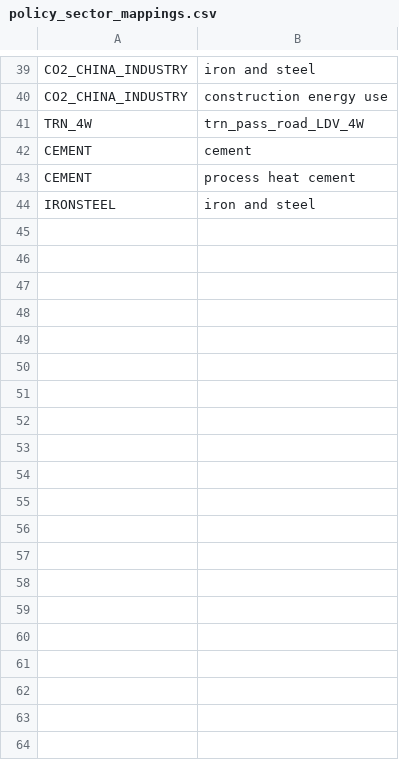
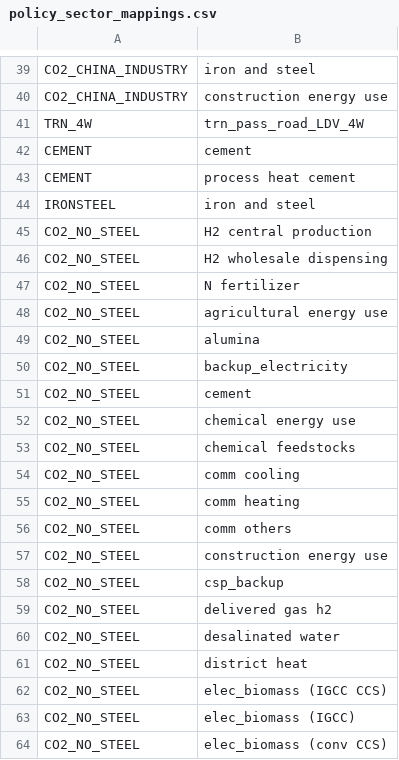
Before and after one commit to russellhz/gcam-core, a CSV file: input/gcamdata/inst/extdata/policy/mappings/policy_sector_mappings.csv, drawn as a sheet; only a part is shown, gaps mark what is left out; the diff covers the shown part only.

Commit message:
region groupings and CO2_steel/no steel

```diff
--- a/input/gcamdata/inst/extdata/policy/mappings/policy_sector_mappings.csv
+++ b/input/gcamdata/inst/extdata/policy/mappings/policy_sector_mappings.csv
@@ -44 +44,21 @@ CEMENT,process heat cement
 IRONSTEEL,iron and steel
+CO2_NO_STEEL,H2 central production
+CO2_NO_STEEL,H2 wholesale dispensing
+CO2_NO_STEEL,N fertilizer
+CO2_NO_STEEL,agricultural energy use
+CO2_NO_STEEL,alumina
+CO2_NO_STEEL,backup_electricity
+CO2_NO_STEEL,cement
+CO2_NO_STEEL,chemical energy use
+CO2_NO_STEEL,chemical feedstocks
+CO2_NO_STEEL,comm cooling
+CO2_NO_STEEL,comm heating
+CO2_NO_STEEL,comm others
+CO2_NO_STEEL,construction energy use
+CO2_NO_STEEL,csp_backup
+CO2_NO_STEEL,delivered gas h2
+CO2_NO_STEEL,desalinated water
+CO2_NO_STEEL,district heat
+CO2_NO_STEEL,elec_biomass (IGCC CCS)
+CO2_NO_STEEL,elec_biomass (IGCC)
+CO2_NO_STEEL,elec_biomass (conv CCS)
```
Also changed, not shown: 33 added rows elsewhere in this file, input/gcamdata/inst/extdata/policy/A_CCap_Constraint.csv, input/gcamdata/inst/extdata/policy/mappings/ghg_link.csv, 4 other files.
